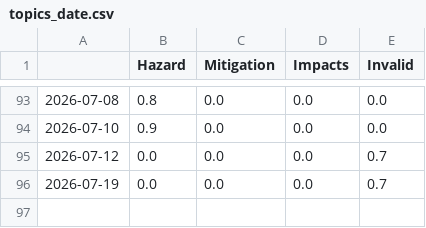
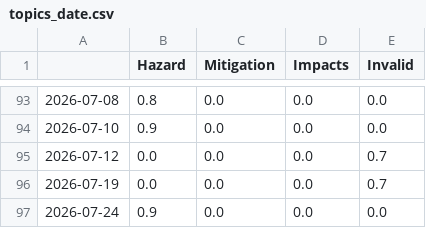
Before and after one commit to paularicarda-news/VolcanoIsComing, a CSV file: csv/topics_date.csv, drawn as a sheet; only a part is shown, gaps mark what is left out; the diff names each change by its address in the sheet, - before the commit and + after, or states it on an @@ line.

```diff
--- a/csv/topics_date.csv
+++ b/csv/topics_date.csv
+row 97: 2026-07-24 | 0.9 | 0.0 | 0.0 | 0.0
```
Also changed, not shown: 4 other files.
